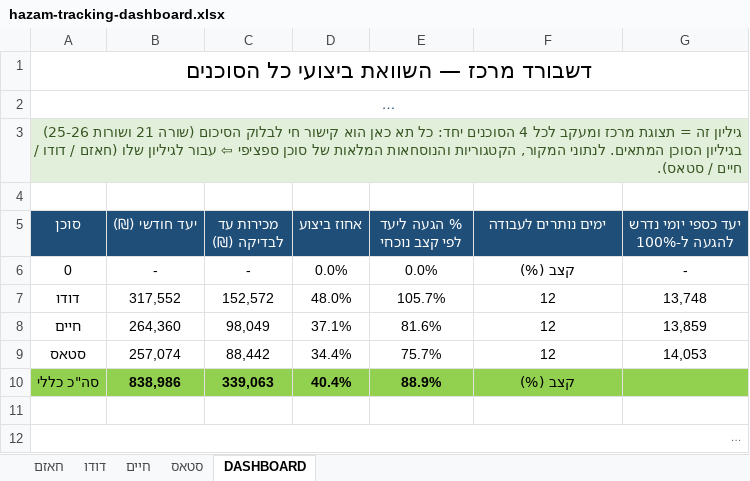
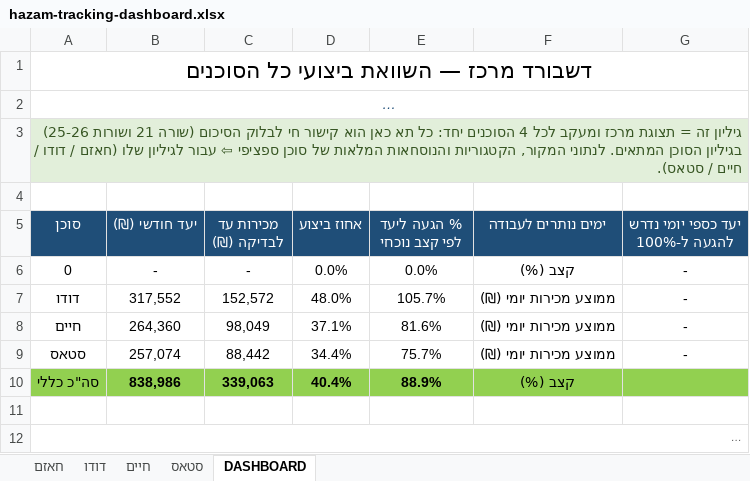
Before and after one commit to 1eyalsadot/the-5-agents, an Excel workbook: kirill/outputs/hazam-tracking-dashboard.xlsx, sheet DASHBOARD, drawn as a sheet; long unchanged cells end in …; values as stored, in another font and other column widths than the file's, no borders; conditional formats not drawn; the diff names each change by its address in the sheet, - before the commit and + after, or states it on an @@ line.

```diff
--- a/kirill/outputs/hazam-tracking-dashboard.xlsx (sheet DASHBOARD)
+++ b/kirill/outputs/hazam-tracking-dashboard.xlsx (sheet DASHBOARD)
-F7:F9 (ימים נותרים לעבודה): 12
+F7:F9 (ימים נותרים לעבודה): ממוצע מכירות יומי (₪)
-G7 (יעד כספי יומי נדרש להגעה ל-100%): 13,748
+G7 (יעד כספי יומי נדרש להגעה ל-100%): -
-G8 (יעד כספי יומי נדרש להגעה ל-100%): 13,859
+G8 (יעד כספי יומי נדרש להגעה ל-100%): -
-G9 (יעד כספי יומי נדרש להגעה ל-100%): 14,053
+G9 (יעד כספי יומי נדרש להגעה ל-100%): -
```
Also changed, not shown: sheet דודו, sheet חיים, sheet סטאס.
